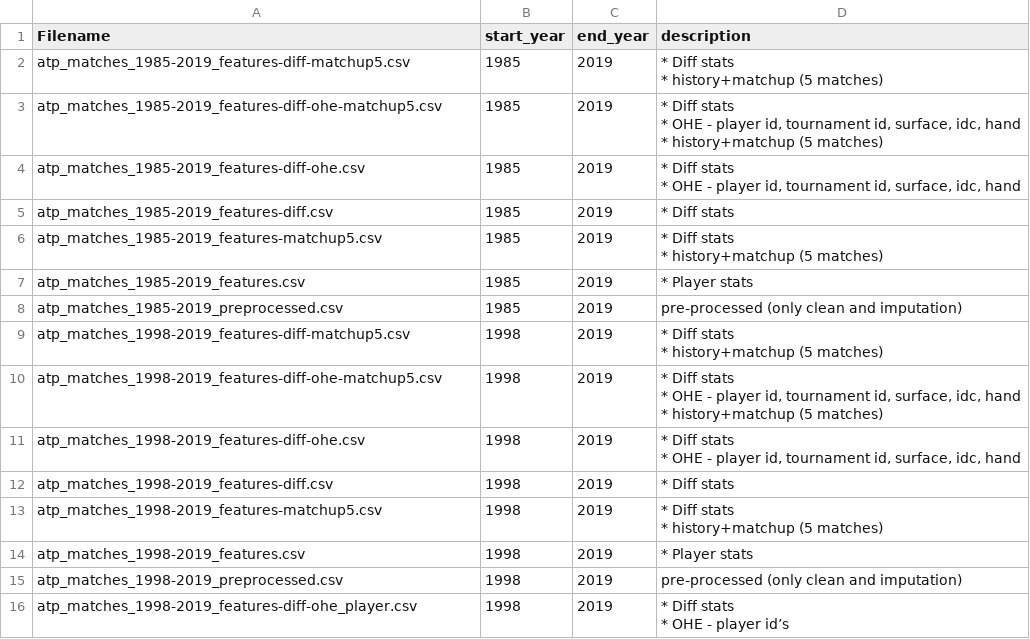
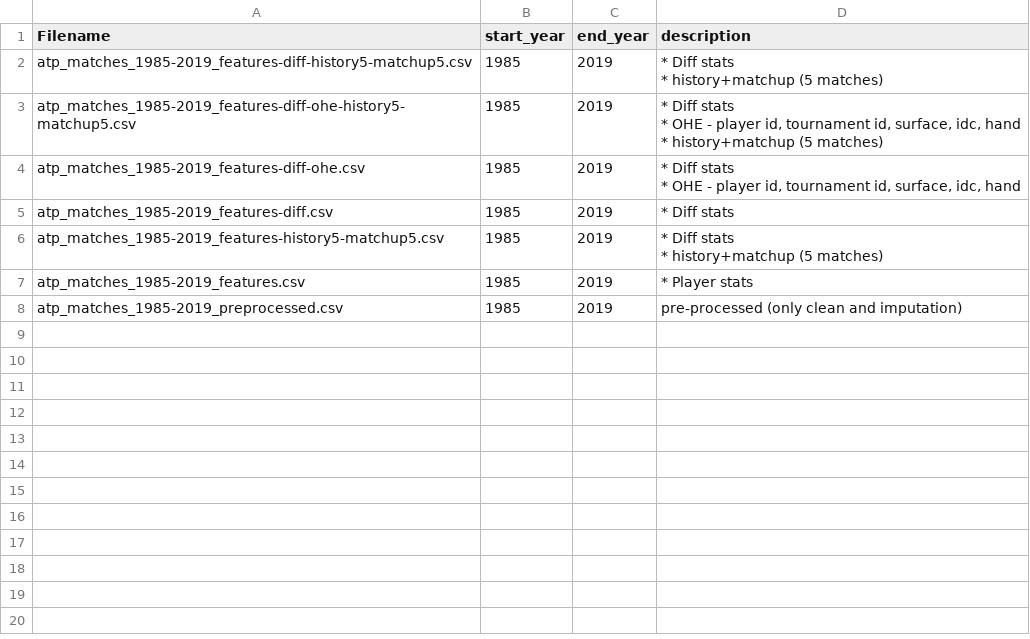
Before and after one commit to sv650s/atp-tennis-predictions, a CSV file: reports/datafiles.csv, drawn as a sheet; ↵ is a line break in a cell; the diff names each change by its address in the sheet, - before the commit and + after, or states it on an @@ line.

```diff
--- a/reports/datafiles.csv
+++ b/reports/datafiles.csv
-A2 (Filename): atp_matches_1985-2019_features-diff-matchup5.csv
+A2 (Filename): atp_matches_1985-2019_features-diff-history5-matchup5.csv
-A3 (Filename): atp_matches_1985-2019_features-diff-ohe-matchup5.csv
+A3 (Filename): atp_matches_1985-2019_features-diff-ohe-history5-matchup5.csv
-A6 (Filename): atp_matches_1985-2019_features-matchup5.csv
+A6 (Filename): atp_matches_1985-2019_features-history5-matchup5.csv
-row 9: atp_matches_1998-2019_features-diff-matchup5.csv | 1998 | 2019 | * Diff stats ↵ * history+matchup (5 matches)
-row 10: atp_matches_1998-2019_features-diff-ohe-matchup5.csv | 1998 | 2019 | * Diff stats ↵ * OHE - player id, tournament id, surface, idc, hand ↵ * history+matchup (5 matches)
-row 11: atp_matches_1998-2019_features-diff-ohe.csv | 1998 | 2019 | * Diff stats ↵ * OHE - player id, tournament id, surface, idc, hand
-row 12: atp_matches_1998-2019_features-diff.csv | 1998 | 2019 | * Diff stats
-row 13: atp_matches_1998-2019_features-matchup5.csv | 1998 | 2019 | * Diff stats ↵ * history+matchup (5 matches)
-row 14: atp_matches_1998-2019_features.csv | 1998 | 2019 | * Player stats
-row 15: atp_matches_1998-2019_preprocessed.csv | 1998 | 2019 | pre-processed (only clean and imputation)
-row 16: atp_matches_1998-2019_features-diff-ohe_player.csv | 1998 | 2019 | * Diff stats ↵ * OHE - player id’s
```
Also changed, not shown: 19 other files.
